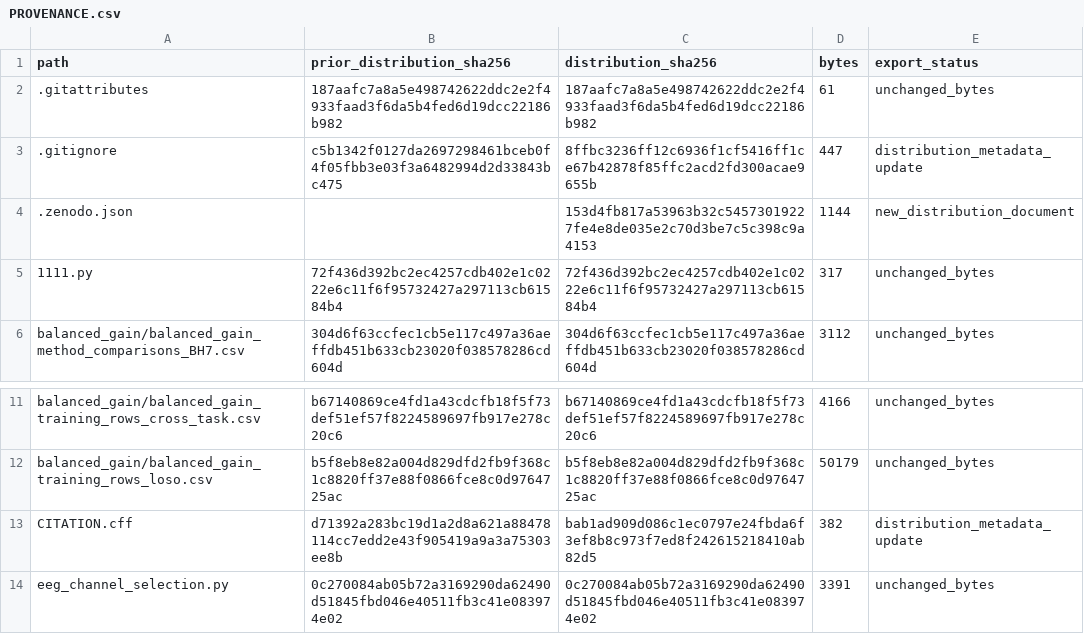
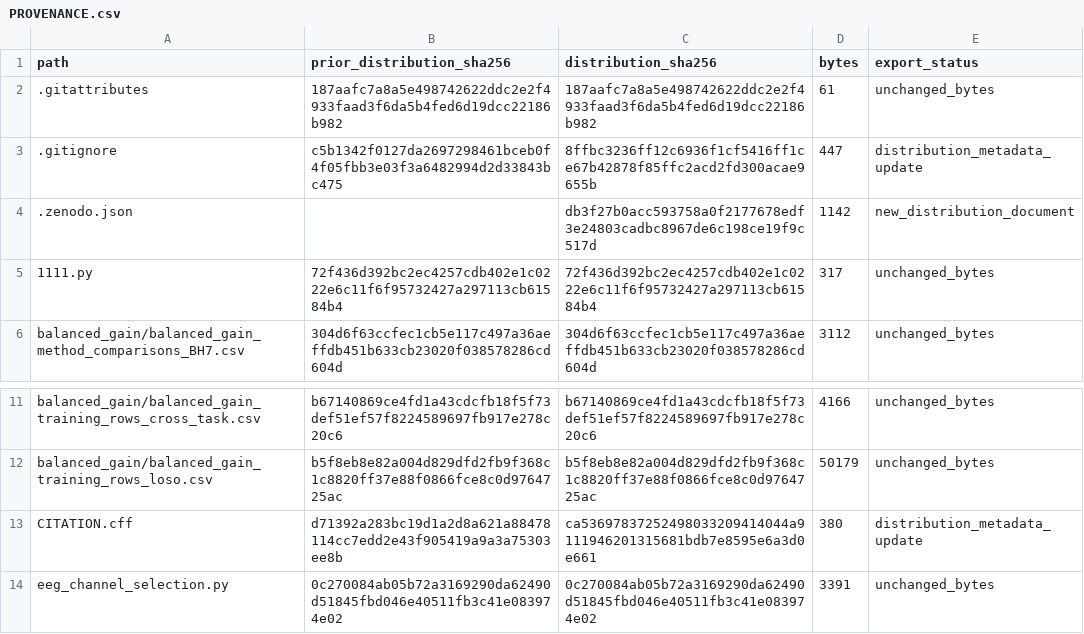
Before and after one commit to ww-wzh/eeg-workload-validation, a CSV file: PROVENANCE.csv, drawn as a sheet; only a part is shown, gaps mark what is left out.

```diff
--- a/PROVENANCE.csv
+++ b/PROVENANCE.csv
@@ -3,3 +3,3 @@ path,prior_distribution_sha256,distribution_sha256,bytes,export_status
 .gitignore,c5b1342f0127da2697298461bceb0f4f05fbb3e03f3a6482994d2d33843bc475,8ffbc3236ff12c6936f1cf5416ff1ce67b42878f85ffc2acd2fd300acae9655b,447,distribution_metadata_update
-.zenodo.json,,153d4fb817a53963b32c54573019227fe4e8de035e2c70d3be7c5c398c9a4153,1144,new_distribution_document
+.zenodo.json,,db3f27b0acc593758a0f2177678edf3e24803cadbc8967de6c198ce19f9c517d,1142,new_distribution_document
 1111.py,72f436d392bc2ec4257cdb402e1c0222e6c11f6f95732427a297113cb61584b4,72f436d392bc2ec4257cdb402e1c0222e6c11f6f95732427a297113cb61584b4,317,unchanged_bytes
@@ -12,3 +12,3 @@ balanced_gain/balanced_gain_training_rows_cross_task.csv,b67140869ce4fd1a43cdcfb
 balanced_gain/balanced_gain_training_rows_loso.csv,b5f8eb8e82a004d829dfd2fb9f368c1c8820ff37e88f0866fce8c0d9764725ac,b5f8eb8e82a004d829dfd2fb9f368c1c8820ff37e88f0866fce8c0d9764725ac,50179,unchanged_bytes
-CITATION.cff,d71392a283bc19d1a2d8a621a88478114cc7edd2e43f905419a9a3a75303ee8b,bab1ad909d086c1ec0797e24fbda6f3ef8b8c973f7ed8f242615218410ab82d5,382,distribution_metadata_update
+CITATION.cff,d71392a283bc19d1a2d8a621a88478114cc7edd2e43f905419a9a3a75303ee8b,ca53697837252498033209414044a9111946201315681bdb7e8595e6a3d0e661,380,distribution_metadata_update
 eeg_channel_selection.py,0c270084ab05b72a3169290da62490d51845fbd046e40511fb3c41e083974e02,0c270084ab05b72a3169290da62490d51845fbd046e40511fb3c41e083974e02,3391,unchanged_bytes
```
Also changed, not shown: 3 other files.
